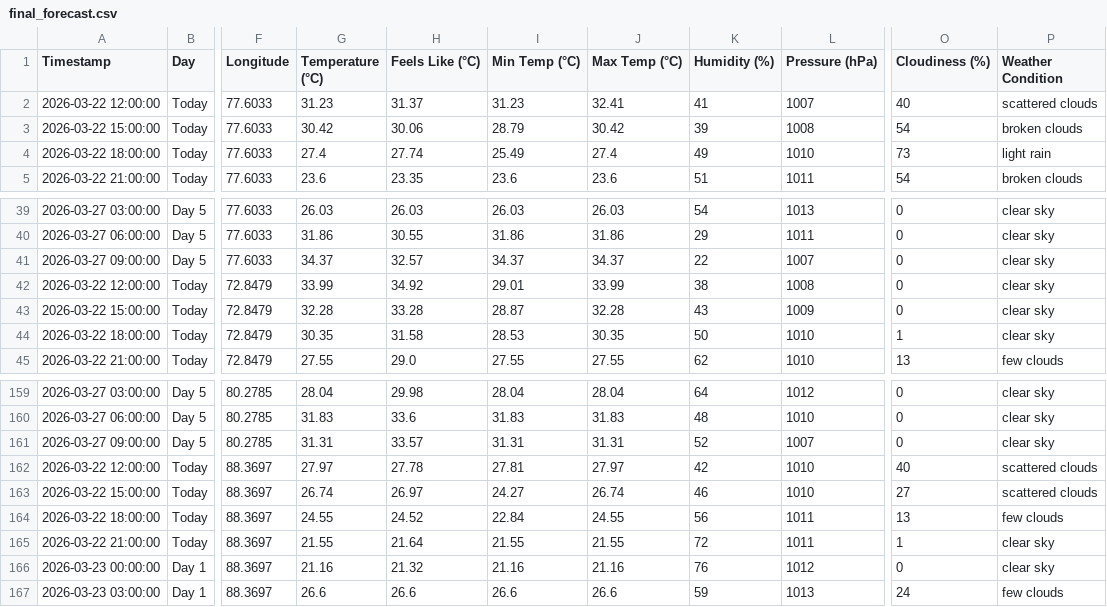
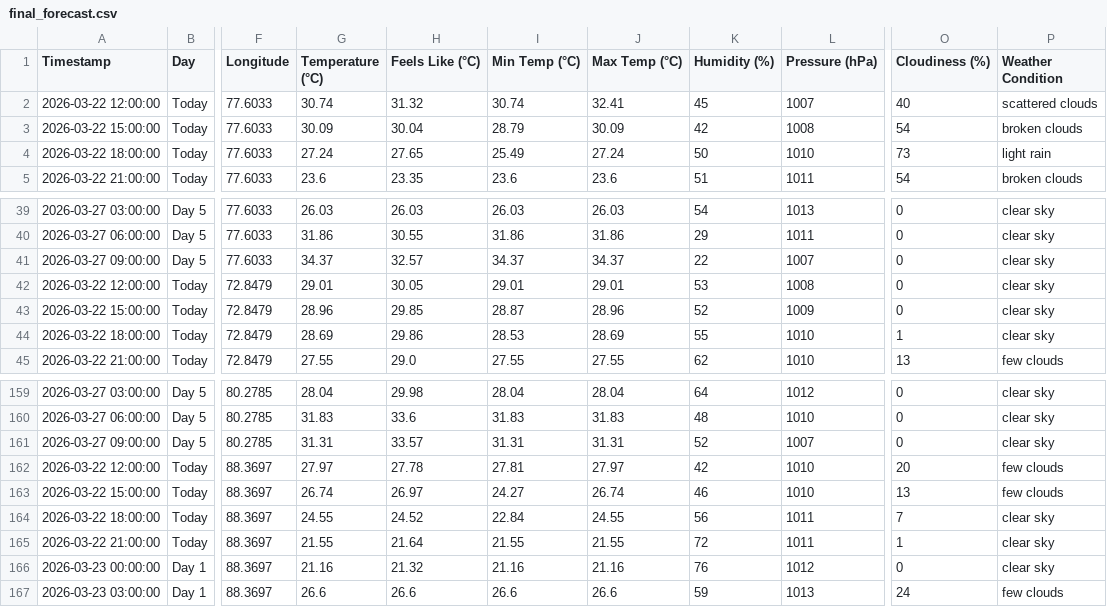
Before and after one commit to arshadnaguru/weather, a CSV file: final_forecast.csv, drawn as a sheet; only a part is shown, gaps mark what is left out; the diff covers the shown part only; the diff names each change by its address in the sheet, - before the commit and + after, or states it on an @@ line.

```diff
--- a/final_forecast.csv
+++ b/final_forecast.csv
-G2 (Temperature (°C)): 31.23
+G2 (Temperature (°C)): 30.74
-H2 (Feels Like (°C)): 31.37
+H2 (Feels Like (°C)): 31.32
-I2 (Min Temp (°C)): 31.23
+I2 (Min Temp (°C)): 30.74
-K2 (Humidity (%)): 41
+K2 (Humidity (%)): 45
-G3 (Temperature (°C)): 30.42
+G3 (Temperature (°C)): 30.09
-H3 (Feels Like (°C)): 30.06
+H3 (Feels Like (°C)): 30.04
-J3 (Max Temp (°C)): 30.42
+J3 (Max Temp (°C)): 30.09
-K3 (Humidity (%)): 39
+K3 (Humidity (%)): 42
-G4 (Temperature (°C)): 27.4
+G4 (Temperature (°C)): 27.24
-H4 (Feels Like (°C)): 27.74
+H4 (Feels Like (°C)): 27.65
-J4 (Max Temp (°C)): 27.4
+J4 (Max Temp (°C)): 27.24
-K4 (Humidity (%)): 49
+K4 (Humidity (%)): 50
-G42 (Temperature (°C)): 33.99
+G42 (Temperature (°C)): 29.01
-H42 (Feels Like (°C)): 34.92
+H42 (Feels Like (°C)): 30.05
-J42 (Max Temp (°C)): 33.99
+J42 (Max Temp (°C)): 29.01
-K42 (Humidity (%)): 38
+K42 (Humidity (%)): 53
-G43 (Temperature (°C)): 32.28
+G43 (Temperature (°C)): 28.96
-H43 (Feels Like (°C)): 33.28
+H43 (Feels Like (°C)): 29.85
-J43 (Max Temp (°C)): 32.28
+J43 (Max Temp (°C)): 28.96
-K43 (Humidity (%)): 43
+K43 (Humidity (%)): 52
-G44 (Temperature (°C)): 30.35
+G44 (Temperature (°C)): 28.69
-H44 (Feels Like (°C)): 31.58
+H44 (Feels Like (°C)): 29.86
-J44 (Max Temp (°C)): 30.35
+J44 (Max Temp (°C)): 28.69
-K44 (Humidity (%)): 50
+K44 (Humidity (%)): 55
-O162 (Cloudiness (%)): 40
+O162 (Cloudiness (%)): 20
-P162:P163 (Weather Condition): scattered clouds
+P162:P163 (Weather Condition): few clouds
-O163 (Cloudiness (%)): 27
+O163 (Cloudiness (%)): 13
-O164 (Cloudiness (%)): 13
+O164 (Cloudiness (%)): 7
-P164 (Weather Condition): few clouds
+P164 (Weather Condition): clear sky
```
Also changed, not shown: 30 edited cells elsewhere in this file.
